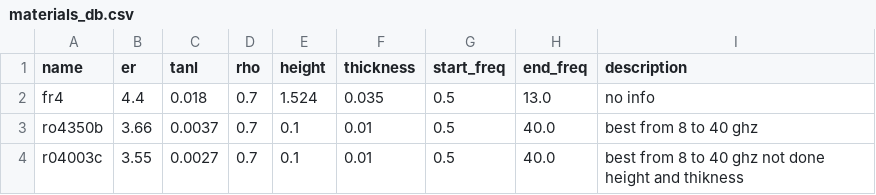
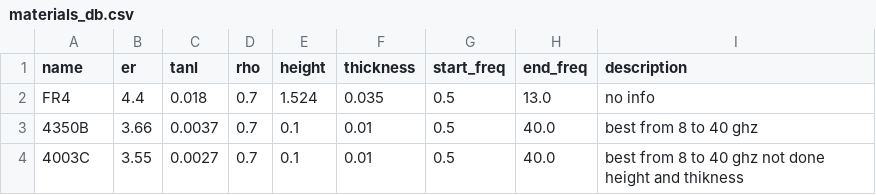
Before and after one commit to Friziepop/AutoWill, a CSV file: materials/materials_db.csv, drawn as a sheet.

```diff
--- a/materials/materials_db.csv
+++ b/materials/materials_db.csv
@@ -1,4 +1,4 @@
 name,er,tanl,rho,height,thickness,start_freq,end_freq,description
-fr4,4.4,0.018,0.7,1.524,0.035,0.5,13.0,no info
-ro4350b,3.66,0.0037,0.7,0.1,0.01,0.5,40.0,best from 8 to 40 ghz
-r04003c,3.55,0.0027,0.7,0.1,0.01,0.5,40.0,best from 8 to 40 ghz not done height and thikness
+FR4,4.4,0.018,0.7,1.524,0.035,0.5,13.0,no info
+4350B,3.66,0.0037,0.7,0.1,0.01,0.5,40.0,best from 8 to 40 ghz
+4003C,3.55,0.0027,0.7,0.1,0.01,0.5,40.0,best from 8 to 40 ghz not done height and thikness
```
Also changed, not shown: 6 other files.
